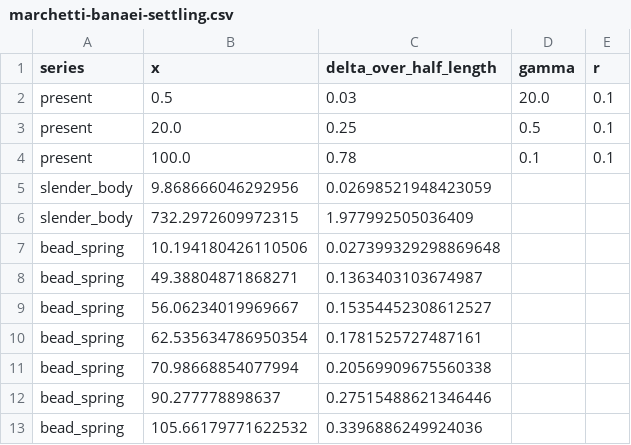
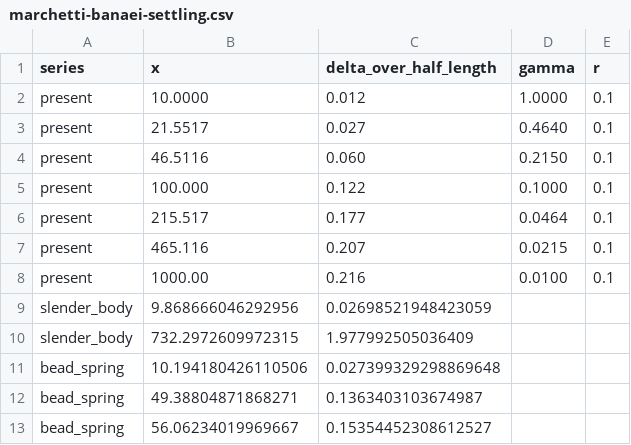
Before and after one commit to tortotubus/beam, a CSV file: docs/thesis/figure/gnuplot/marchetti-banaei-settling.csv, drawn as a sheet; only a part is shown; the shorter side is filled out with more unchanged rows.

Commit message:
more thesis updates

```diff
--- a/docs/thesis/figure/gnuplot/marchetti-banaei-settling.csv
+++ b/docs/thesis/figure/gnuplot/marchetti-banaei-settling.csv
@@ -1,5 +1,9 @@
 series,x,delta_over_half_length,gamma,r
-present,0.5,0.03,20.0,0.1
-present,20.0,0.25,0.5,0.1
-present,100.0,0.78,0.1,0.1
+present,10.0000,0.012,1.0000,0.1
+present,21.5517,0.027,0.4640,0.1
+present,46.5116,0.060,0.2150,0.1
+present,100.000,0.122,0.1000,0.1
+present,215.517,0.177,0.0464,0.1
+present,465.116,0.207,0.0215,0.1
+present,1000.00,0.216,0.0100,0.1
 slender_body,9.868666046292956,0.02698521948423059,,
```
Also changed, not shown: 29 other files.
